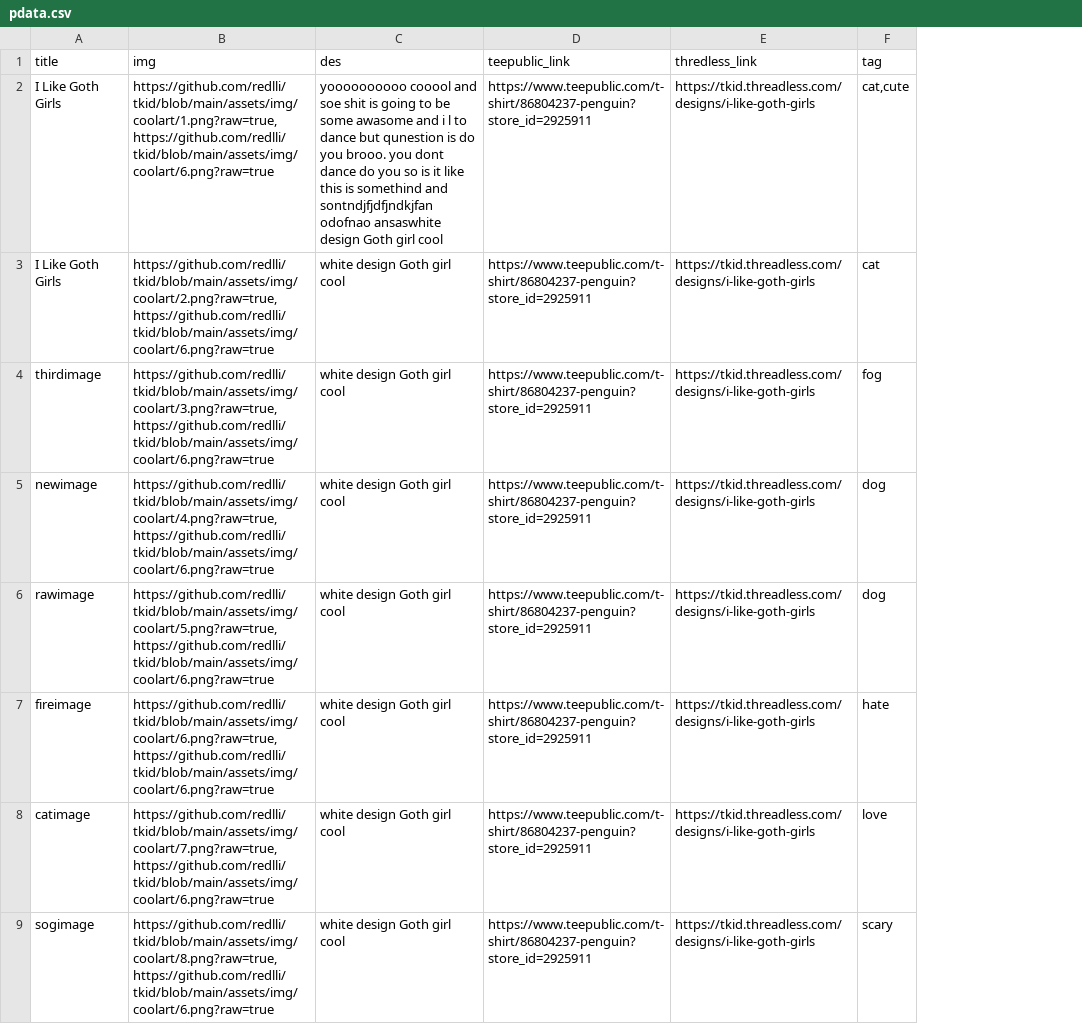
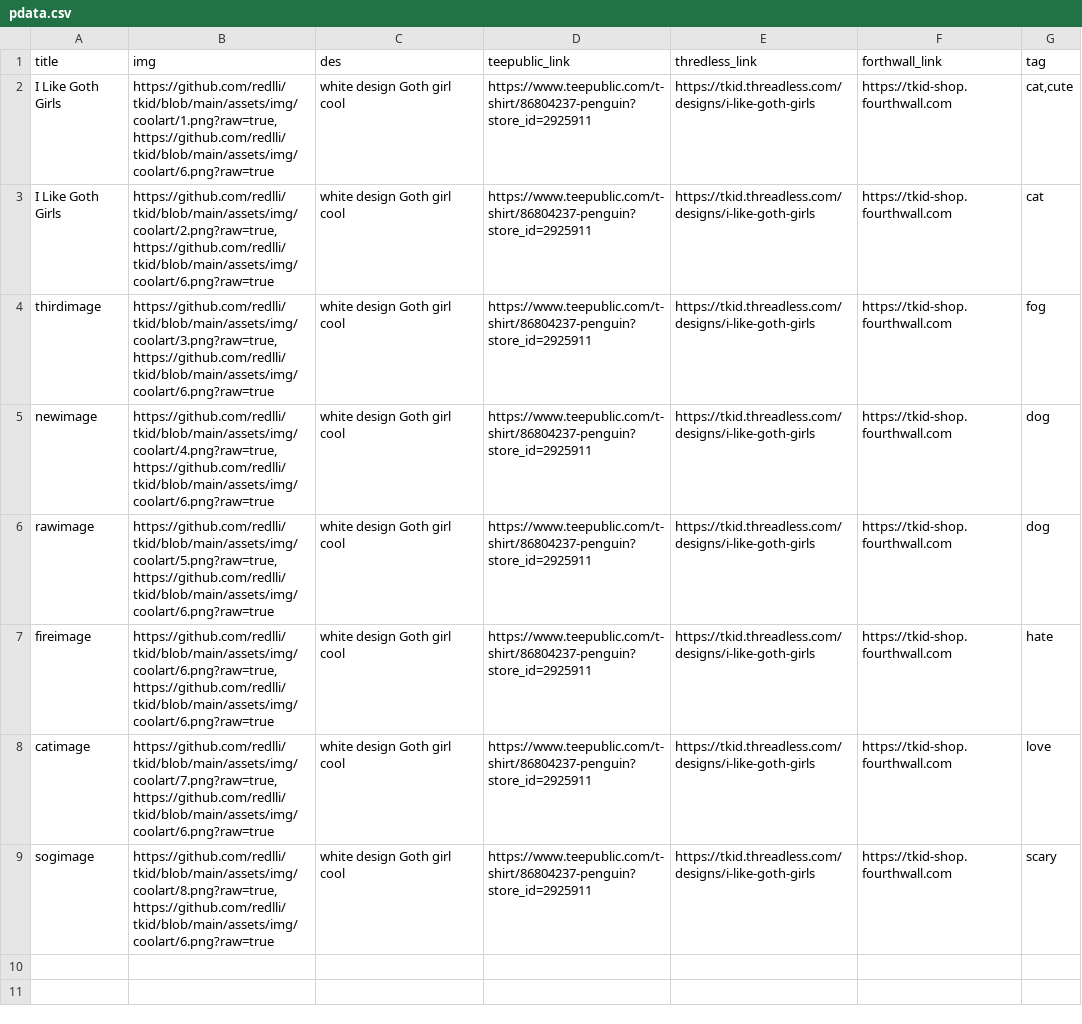
Before and after one commit to redlli/tkid, a CSV file: assets/data/pdata.csv, drawn as a sheet; the diff names each change by its address in the sheet, - before the commit and + after, or states it on an @@ line.

```diff
--- a/assets/data/pdata.csv
+++ b/assets/data/pdata.csv
+column F (forthwall_link), rows 2-9: all https://tkid-shop.fourthwall.com
-C2 (des): yoooooooooo cooool and soe shit is going to be some awasome and i l to dance but qunestion is do you brooo. you dont dance do you so is it like this is somethind and sontndjfjdfjndkjfan odofnao ansaswhite design Goth…
+C2 (des): white design Goth…
```
Also changed, not shown: 27 other files.
